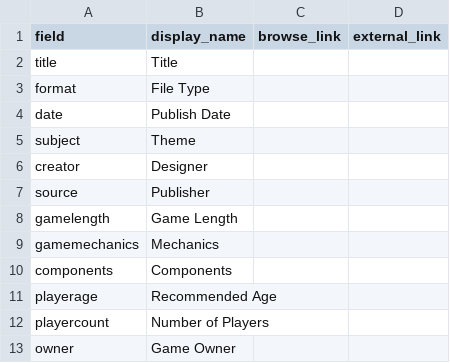
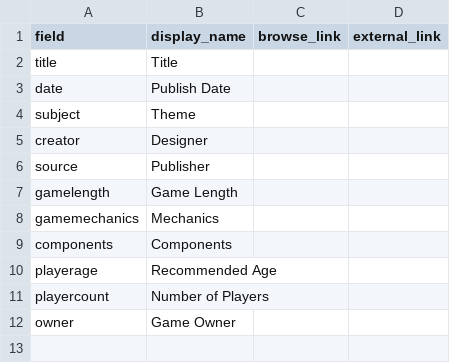
Before and after one commit to AgentSeto/boardgamecollection, a CSV file: _data/config-metadata.csv, drawn as a sheet; the diff names each change by its address in the sheet, - before the commit and + after, or states it on an @@ line.

Commit message:
Update config-metadata.csv

```diff
--- a/_data/config-metadata.csv
+++ b/_data/config-metadata.csv
-row 3: format | File Type
```
